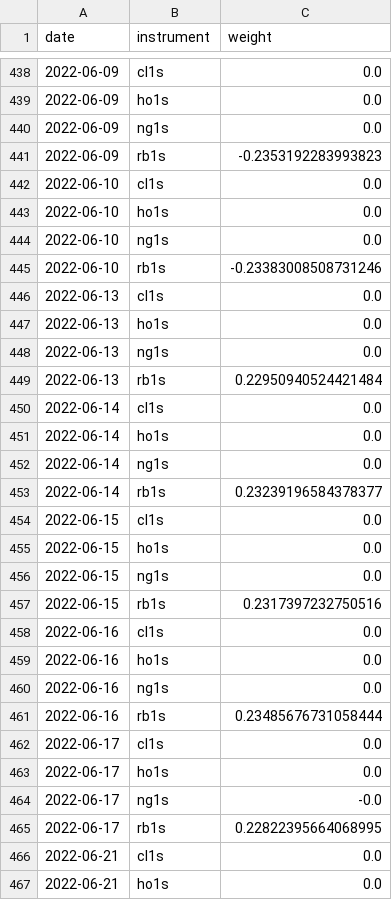
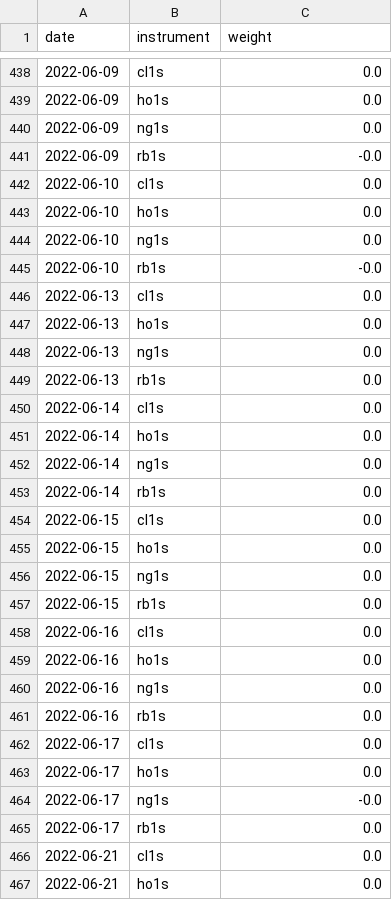
Before and after one commit to Jack-Close/energy-signal-metamodel, a CSV file: data/deliverables/weights.csv, drawn as a sheet; only a part is shown, gaps mark what is left out; the diff covers the shown part only.

```diff
--- a/data/deliverables/weights.csv
+++ b/data/deliverables/weights.csv
@@ -440,3 +440,3 @@ date,instrument,weight
 2022-06-09,ng1s,0.0
-2022-06-09,rb1s,-0.2353192283993823
+2022-06-09,rb1s,-0.0
 2022-06-10,cl1s,0.0
@@ -444,3 +444,3 @@ date,instrument,weight
 2022-06-10,ng1s,0.0
-2022-06-10,rb1s,-0.23383008508731246
+2022-06-10,rb1s,-0.0
 2022-06-13,cl1s,0.0
@@ -448,3 +448,3 @@ date,instrument,weight
 2022-06-13,ng1s,0.0
-2022-06-13,rb1s,0.22950940524421484
+2022-06-13,rb1s,0.0
 2022-06-14,cl1s,0.0
@@ -452,3 +452,3 @@ date,instrument,weight
 2022-06-14,ng1s,0.0
-2022-06-14,rb1s,0.23239196584378377
+2022-06-14,rb1s,0.0
 2022-06-15,cl1s,0.0
@@ -456,3 +456,3 @@ date,instrument,weight
 2022-06-15,ng1s,0.0
-2022-06-15,rb1s,0.2317397232750516
+2022-06-15,rb1s,0.0
 2022-06-16,cl1s,0.0
@@ -460,3 +460,3 @@ date,instrument,weight
 2022-06-16,ng1s,0.0
-2022-06-16,rb1s,0.23485676731058444
+2022-06-16,rb1s,0.0
 2022-06-17,cl1s,0.0
@@ -464,3 +464,3 @@ date,instrument,weight
 2022-06-17,ng1s,-0.0
-2022-06-17,rb1s,0.22822395664068995
+2022-06-17,rb1s,0.0
 2022-06-21,cl1s,0.0
```
Also changed, not shown: 98 edited cells elsewhere in this file, data/deliverables/predictions.csv, data/deliverables/predictions_cl1s.csv, 13 other files.
